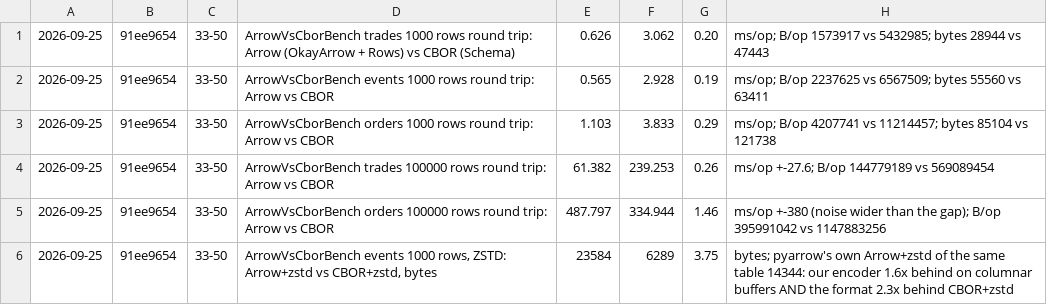
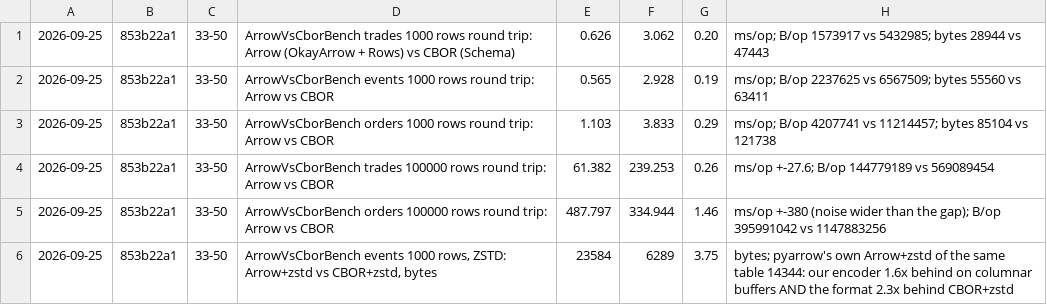
Before and after one commit to sergey-scherbina/okay, a TSV file: src/jmh/history.d/2026-09-25T120242Z-arrow-vs-cbor.tsv, drawn as a sheet.

```diff
--- a/src/jmh/history.d/2026-09-25T120242Z-arrow-vs-cbor.tsv
+++ b/src/jmh/history.d/2026-09-25T120242Z-arrow-vs-cbor.tsv
@@ -1,6 +1,6 @@
-2026-09-25	91ee9654	33-50	ArrowVsCborBench trades 1000 rows round trip: Arrow (OkayArrow + Rows) vs CBOR (Schema)	0.626	3.062	0.20	ms/op; B/op 1573917 vs 5432985; bytes 28944 vs 47443
-2026-09-25	91ee9654	33-50	ArrowVsCborBench events 1000 rows round trip: Arrow vs CBOR	0.565	2.928	0.19	ms/op; B/op 2237625 vs 6567509; bytes 55560 vs 63411
-2026-09-25	91ee9654	33-50	ArrowVsCborBench orders 1000 rows round trip: Arrow vs CBOR	1.103	3.833	0.29	ms/op; B/op 4207741 vs 11214457; bytes 85104 vs 121738
-2026-09-25	91ee9654	33-50	ArrowVsCborBench trades 100000 rows round trip: Arrow vs CBOR	61.382	239.253	0.26	ms/op +-27.6; B/op 144779189 vs 569089454
-2026-09-25	91ee9654	33-50	ArrowVsCborBench orders 100000 rows round trip: Arrow vs CBOR	487.797	334.944	1.46	ms/op +-380 (noise wider than the gap); B/op 395991042 vs 1147883256
-2026-09-25	91ee9654	33-50	ArrowVsCborBench events 1000 rows, ZSTD: Arrow+zstd vs CBOR+zstd, bytes	23584	6289	3.75	bytes; pyarrow's own Arrow+zstd of the same table 14344: our encoder 1.6x behind on columnar buffers AND the format 2.3x behind CBOR+zstd
+2026-09-25	853b22a1	33-50	ArrowVsCborBench trades 1000 rows round trip: Arrow (OkayArrow + Rows) vs CBOR (Schema)	0.626	3.062	0.20	ms/op; B/op 1573917 vs 5432985; bytes 28944 vs 47443
+2026-09-25	853b22a1	33-50	ArrowVsCborBench events 1000 rows round trip: Arrow vs CBOR	0.565	2.928	0.19	ms/op; B/op 2237625 vs 6567509; bytes 55560 vs 63411
+2026-09-25	853b22a1	33-50	ArrowVsCborBench orders 1000 rows round trip: Arrow vs CBOR	1.103	3.833	0.29	ms/op; B/op 4207741 vs 11214457; bytes 85104 vs 121738
+2026-09-25	853b22a1	33-50	ArrowVsCborBench trades 100000 rows round trip: Arrow vs CBOR	61.382	239.253	0.26	ms/op +-27.6; B/op 144779189 vs 569089454
+2026-09-25	853b22a1	33-50	ArrowVsCborBench orders 100000 rows round trip: Arrow vs CBOR	487.797	334.944	1.46	ms/op +-380 (noise wider than the gap); B/op 395991042 vs 1147883256
+2026-09-25	853b22a1	33-50	ArrowVsCborBench events 1000 rows, ZSTD: Arrow+zstd vs CBOR+zstd, bytes	23584	6289	3.75	bytes; pyarrow's own Arrow+zstd of the same table 14344: our encoder 1.6x behind on columnar buffers AND the format 2.3x behind CBOR+zstd
```
